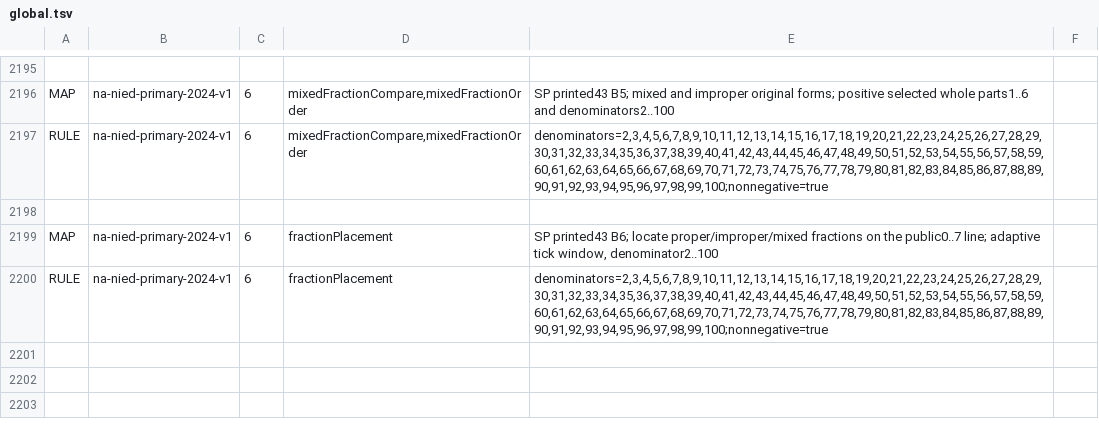
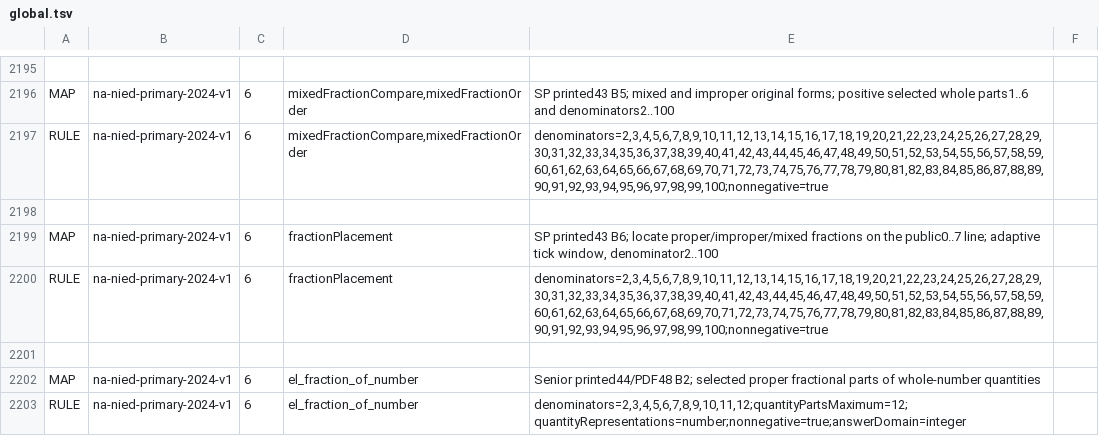
Before and after one commit to logue1114-maker/gomgom-open-education, a TSV file: math/engine/src/main/resources/curricula/global.tsv, drawn as a sheet; only a part is shown, gaps mark what is left out.

Commit message:
Connect fractional quantity calculation to Namibia Grade 6

```diff
--- a/math/engine/src/main/resources/curricula/global.tsv
+++ b/math/engine/src/main/resources/curricula/global.tsv
@@ -2200 +2200,4 @@ MAP	na-nied-primary-2024-v1	6	fractionPlacement	SP printed43 B6; locate proper/i
 RULE	na-nied-primary-2024-v1	6	fractionPlacement	denominators=2,3,4,5,6,7,8,9,10,11,12,13,14,15,16,17,18,19,20,21,22,23,24,25,26,27,28,29,30,31,32,33,34,35,36,37,38,39,40,41,42,43,44,45,46,47,48,49,50,51,52,53,54,55,56,57,58,59,60,61,62,63,64,65,66,67,68,69,70,71,72,73,74,75,76,77,78,79,80,81,82,83,84,85,86,87,88,89,90,91,92,93,94,95,96,97,98,99,100;nonnegative=true
+
+MAP	na-nied-primary-2024-v1	6	el_fraction_of_number	Senior printed44/PDF48 B2; selected proper fractional parts of whole-number quantities
+RULE	na-nied-primary-2024-v1	6	el_fraction_of_number	denominators=2,3,4,5,6,7,8,9,10,11,12;quantityPartsMaximum=12;quantityRepresentations=number;nonnegative=true;answerDomain=integer
```
Also changed, not shown: 1 other file.
